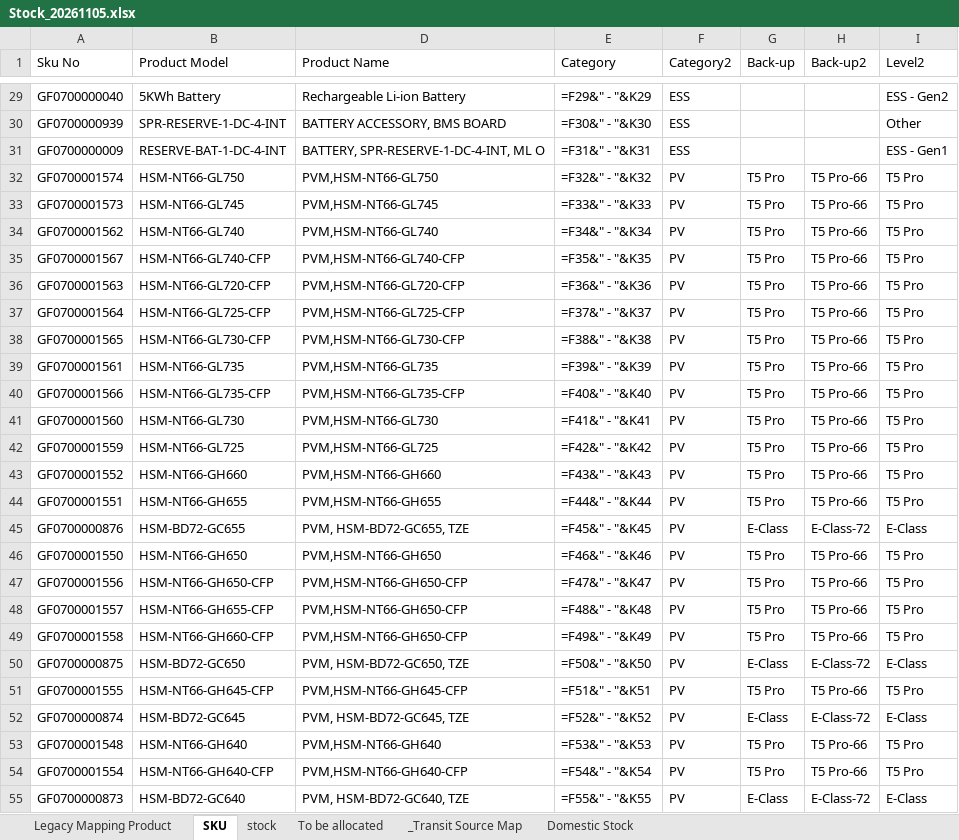
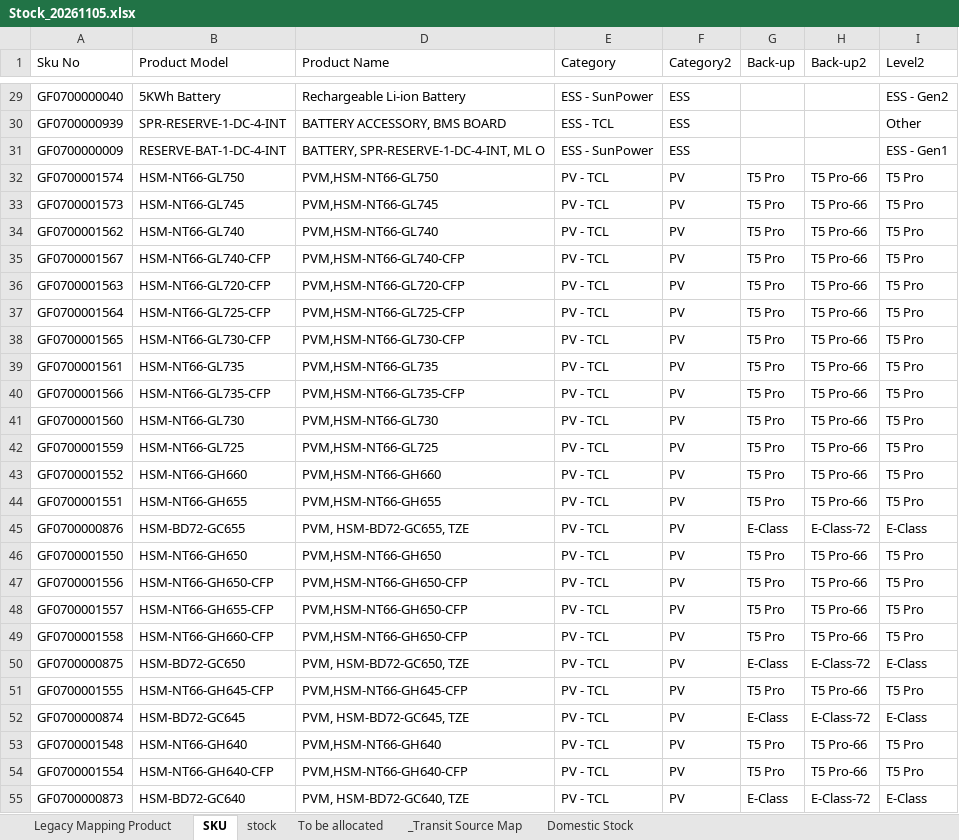
Before and after one commit to hantsuii/EUPV2026, an Excel workbook: Stcok History/Stock_20261105.xlsx, sheet SKU, drawn as a sheet; only a part is shown, gaps mark what is left out; values as stored, in another font and other column widths than the file's, no borders; formulas are shown in place of their values; the diff covers the shown part only; the diff names each change by its address in the sheet, - before the commit and + after, or states it on an @@ line.

```diff
--- a/Stcok History/Stock_20261105.xlsx (sheet SKU)
+++ b/Stcok History/Stock_20261105.xlsx (sheet SKU)
-E29 (Category): =F29&" - "&K29
+E29 (Category): ESS - SunPower
-E30 (Category): =F30&" - "&K30
+E30 (Category): ESS - TCL
-E31 (Category): =F31&" - "&K31
+E31 (Category): ESS - SunPower
-E32 (Category): =F32&" - "&K32
+E32 (Category): PV - TCL
-E33 (Category): =F33&" - "&K33
+E33 (Category): PV - TCL
-E34 (Category): =F34&" - "&K34
+E34 (Category): PV - TCL
-E35 (Category): =F35&" - "&K35
+E35 (Category): PV - TCL
-E36 (Category): =F36&" - "&K36
+E36 (Category): PV - TCL
-E37 (Category): =F37&" - "&K37
+E37 (Category): PV - TCL
-E38 (Category): =F38&" - "&K38
+E38 (Category): PV - TCL
-E39 (Category): =F39&" - "&K39
+E39 (Category): PV - TCL
-E40 (Category): =F40&" - "&K40
+E40 (Category): PV - TCL
-E41 (Category): =F41&" - "&K41
+E41 (Category): PV - TCL
-E42 (Category): =F42&" - "&K42
+E42 (Category): PV - TCL
-E43 (Category): =F43&" - "&K43
+E43 (Category): PV - TCL
-E44 (Category): =F44&" - "&K44
+E44 (Category): PV - TCL
-E45 (Category): =F45&" - "&K45
+E45 (Category): PV - TCL
-E46 (Category): =F46&" - "&K46
+E46 (Category): PV - TCL
-E47 (Category): =F47&" - "&K47
+E47 (Category): PV - TCL
-E48 (Category): =F48&" - "&K48
+E48 (Category): PV - TCL
-E49 (Category): =F49&" - "&K49
+E49 (Category): PV - TCL
-E50 (Category): =F50&" - "&K50
+E50 (Category): PV - TCL
-E51 (Category): =F51&" - "&K51
+E51 (Category): PV - TCL
-E52 (Category): =F52&" - "&K52
+E52 (Category): PV - TCL
-E53 (Category): =F53&" - "&K53
+E53 (Category): PV - TCL
-E54 (Category): =F54&" - "&K54
+E54 (Category): PV - TCL
-E55 (Category): =F55&" - "&K55
+E55 (Category): PV - TCL
```
Also changed, not shown: 1242 edited cells elsewhere in this sheet.
